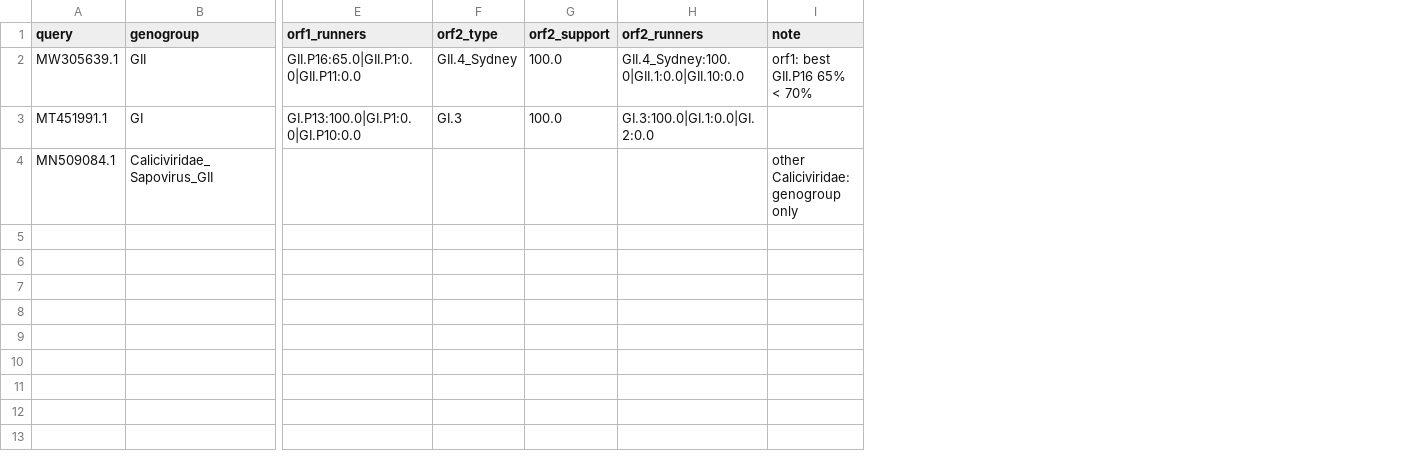
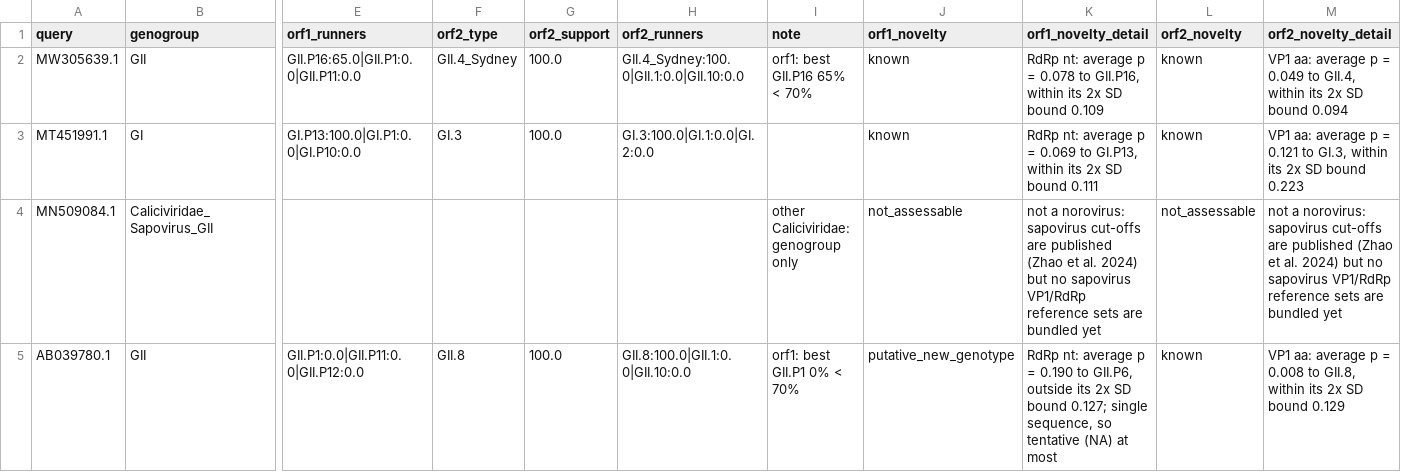
Before and after one commit to ahfitzpa/CaliciTyper, a TSV file: examples/example_typed.tsv, drawn as a sheet; only a part is shown, gaps mark what is left out; rows hold the shown columns only; the diff names each change by its address in the sheet, - before the commit and + after, or states it on an @@ line.

Commit message:
Alignment panels for every call, and a 2x SD novelty screen
Alignment panels: every typed region now gets one, assigned or not (the
unassigned, near-threshold calls are the ones most worth inspecting). Each
shows the query against its single closest reference by p-distance over the
columns the query covers, and draws only the differences: identical
stretches are a grey bar, differing bases are labelled cells, query
deletions dark. That keeps a panel to ~20 KB, so there is no longer a
default cap; --report-max-panels caps in input order if wanted.

Novelty screen: new orf1/orf2_novelty columns (known,
putative_new_genotype, putative_new_genogroup, not_assessable) plus a detail
column, in the TSV, JSON, Markdown and HTML (flagged rows highlighted and
listed). It applies the per-cluster 2x SD rule of Chhabra et al. 2019 --
average distance to a cluster's members against that cluster's mean + 2 SD --
on complete VP1 amino acids and the partial RdRp nucleotide typing region,
against the bundled references. Clusters with < 3 references and tentative
NA clusters use the pooled (outlier-trimmed) distribution, and genogroups
always do; the per-cluster table ships as data/novelty_bounds.tsv, rebuilt
by scripts/build_novelty_bounds.py.

Leave-one-out (tests/novelty_validation.py): VP1 genotype 93% specific, 95%
sensitive; RdRp P-type 94% / 51%; VP1 genogroup 18% sensitive. The weak
levels reflect real overlap of partial-RdRp P-types and VP1 genogroups.
On 100 RIVM-typed GenBank genomes: 0 VP1 flags, 2 RdRp flags (a reference
gap for GII.P8, and one borderline). Sapovirus is reported not_assessable:
Zhao et al. 2024's cut-offs are documented but no sapovirus VP1/RdRp
reference sets exist yet.

Examples regenerated with the new report structure, adding AB039780.1 as a
real flagged call, and a CDN-linked example.html (190 KB). Output columns are
appended, so positional readers keep working; the column guard test is
updated with the README.

```diff
--- a/examples/example_typed.tsv
+++ b/examples/example_typed.tsv
+column J (orf1_novelty), rows 2-4: known | known | not_assessable
+column K (orf1_novelty_detail), rows 2-4: RdRp nt: average p = 0.078 to GII.P16, within its 2x SD bound 0.109 | RdRp nt: average p = 0.069 to GI.P13, within its 2x SD bound 0.111 | not a norovirus: sapovirus cut-offs are published (Zhao et al. 2024) but no sapovirus VP1/RdRp reference sets are bundled yet
+column L (orf2_novelty), rows 2-4: known | known | not_assessable
+column M (orf2_novelty_detail), rows 2-4: VP1 aa: average p = 0.049 to GII.4, within its 2x SD bound 0.094 | VP1 aa: average p = 0.121 to GI.3, within its 2x SD bound 0.223 | not a norovirus: sapovirus cut-offs are published (Zhao et al. 2024) but no sapovirus VP1/RdRp reference sets are bundled yet
+row 5: AB039780.1 | GII | GII.P1:0.0|GII.P11:0.0|GII.P12:0.0 | GII.8 | 100.0 | GII.8:100.0|GII.1:0.0|GII.10:0.0 | orf1: best GII.P1 0% < 70% | putative_new_genotype | RdRp nt: average p = 0.190 to GII.P6, outside its 2x SD bound 0.127; single sequence, so tentative (NA) at most | known | VP1 aa: average p = 0.008 to GII.8, within its 2x SD bound 0.129
```
Also changed, not shown: 15 other files.
